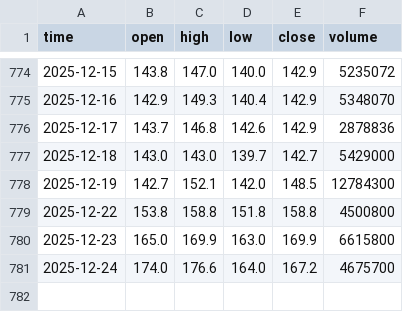
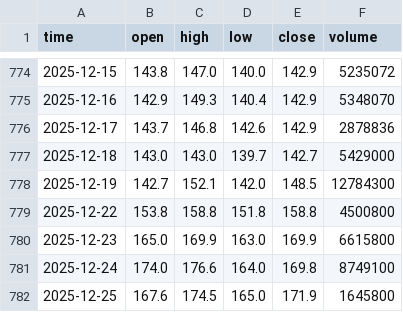
Before and after one commit to darkend16987/Stock4N, a CSV file: data/raw/VIC_price.csv, drawn as a sheet; only a part is shown, gaps mark what is left out.

```diff
--- a/data/raw/VIC_price.csv
+++ b/data/raw/VIC_price.csv
@@ -780,2 +780,3 @@ time,open,high,low,close,volume
 2025-12-23,165.0,169.9,163.0,169.9,6615800
-2025-12-24,174.0,176.6,164.0,167.2,4675700
+2025-12-24,174.0,176.6,164.0,169.8,8749100
+2025-12-25,167.6,174.5,165.0,171.9,1645800
```
Also changed, not shown: data/processed/analysis_report.csv, data/raw/DIG_price.csv, 32 other files.
